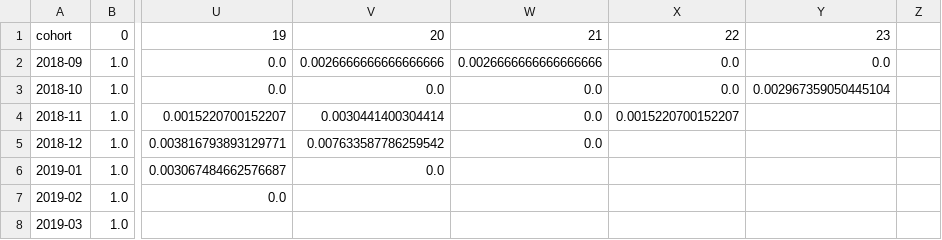
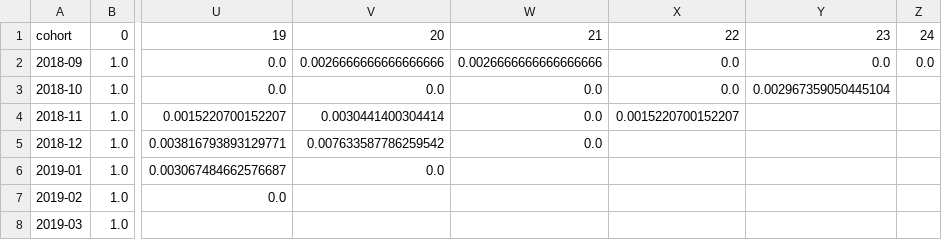
Before and after one commit to innoaca-codyssey/A1-1, a CSV file: outputs/cohort-retention.csv, drawn as a sheet; only a part is shown, gaps mark what is left out; the diff names each change by its address in the sheet, - before the commit and + after, or states it on an @@ line.

```diff
--- a/outputs/cohort-retention.csv
+++ b/outputs/cohort-retention.csv
-Z1: (empty)
+Z1: 24
-Z2: (empty)
+Z2: 0.0
```
Also changed, not shown: 5 other files.
